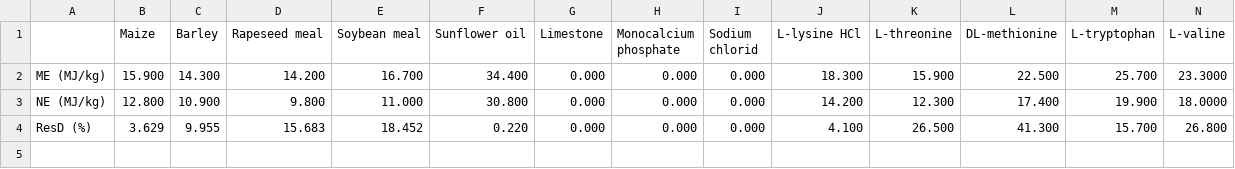
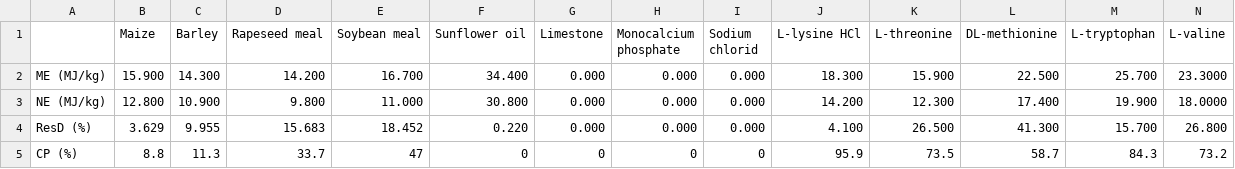
Before and after one commit to fimocode/pig-farm-emission, a CSV file: includes/input/feed-composition-data.csv, drawn as a sheet.

```diff
--- a/includes/input/feed-composition-data.csv
+++ b/includes/input/feed-composition-data.csv
@@ -4 +4,2 @@
 "ResD (%)","3.629","9.955","15.683","18.452","0.220","0.000","0.000","0.000","4.100","26.500","41.300","15.700","26.800"
+"CP (%)","8.8","11.3","33.7","47","0","0","0","0","95.9","73.5","58.7","84.3","73.2"
```
Also changed, not shown: 3 other files.
